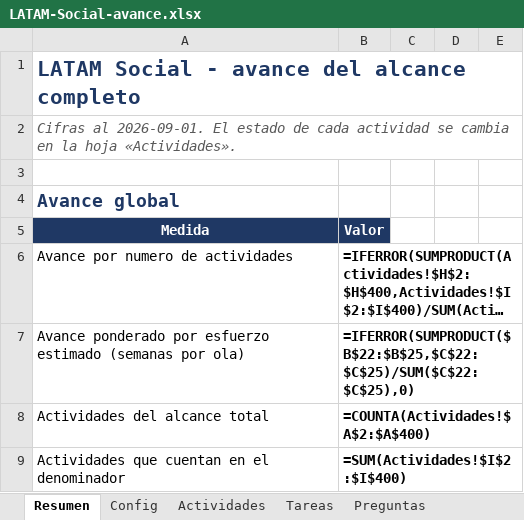
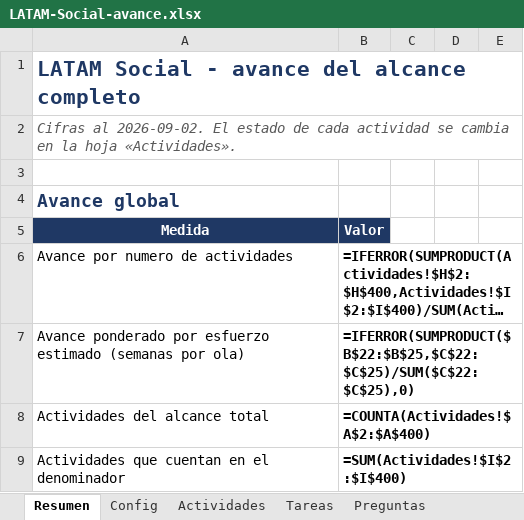
Before and after one commit to carlospandurovia/latam-social, an Excel workbook: docs/LATAM-Social-avance.xlsx, sheet Resumen, drawn as a sheet; only a part is shown; long unchanged cells end in …; values as stored, in another font and other column widths than the file's, no borders; formulas without a stored value are shown as written; the diff names each change by its address in the sheet, - before the commit and + after, or states it on an @@ line.

```diff
--- a/docs/LATAM-Social-avance.xlsx (sheet Resumen)
+++ b/docs/LATAM-Social-avance.xlsx (sheet Resumen)
-A2: Cifras al 2026-09-01. El estado…
+A2: Cifras al 2026-09-02. El estado…
```
Also changed, not shown: sheet Decisiones, sheet Actividades, 20 other files.
